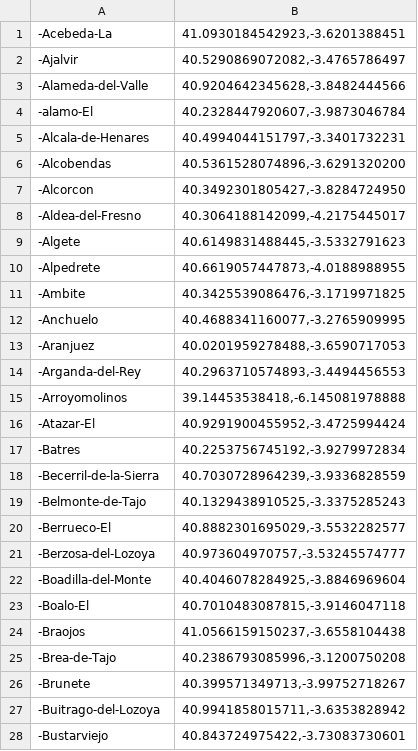
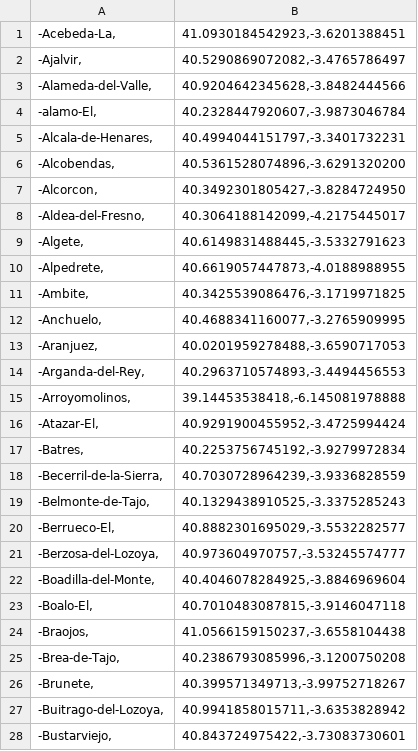
Before and after one commit to Zenmilenario/Inteligencia-Artificial, a CSV file: Ciudades-Madrid.csv, drawn as a sheet; only a part is shown; the diff covers the shown part only.

```diff
--- a/Ciudades-Madrid.csv
+++ b/Ciudades-Madrid.csv
@@ -1,28 +1,28 @@
--Acebeda-La, "41.0930184542923,-3.6201388451"
--Ajalvir, "40.5290869072082,-3.4765786497"
--Alameda-del-Valle, "40.9204642345628,-3.8482444566"
--alamo-El, "40.2328447920607,-3.9873046784"
--Alcala-de-Henares, "40.4994044151797,-3.3401732231"
--Alcobendas, "40.5361528074896,-3.6291320200"
--Alcorcon, "40.3492301805427,-3.8284724950"
--Aldea-del-Fresno, "40.3064188142099,-4.2175445017"
--Algete, "40.6149831488445,-3.5332791623"
--Alpedrete, "40.6619057447873,-4.0188988955"
--Ambite, "40.3425539086476,-3.1719971825"
--Anchuelo, "40.4688341160077,-3.2765909995"
--Aranjuez, "40.0201959278488,-3.6590717053"
--Arganda-del-Rey, "40.2963710574893,-3.4494456553"
--Arroyomolinos, "39.14453538418,-6.145081978888"
--Atazar-El, "40.9291900455952,-3.4725994424"
--Batres, "40.2253756745192,-3.9279972834"
--Becerril-de-la-Sierra, "40.7030728964239,-3.9336828559"
--Belmonte-de-Tajo, "40.1329438910525,-3.3375285243"
--Berrueco-El, "40.8882301695029,-3.5532282577"
--Berzosa-del-Lozoya, "40.973604970757,-3.53245574777"
--Boadilla-del-Monte, "40.4046078284925,-3.8846969604"
--Boalo-El, "40.7010483087815,-3.9146047118"
--Braojos, "41.0566159150237,-3.6558104438"
--Brea-de-Tajo, "40.2386793085996,-3.1200750208"
--Brunete, "40.399571349713,-3.99752718267"
--Buitrago-del-Lozoya, "40.9941858015711,-3.6353828942"
--Bustarviejo, "40.843724975422,-3.73083730601"
+"-Acebeda-La,","41.0930184542923,-3.6201388451"
+"-Ajalvir,","40.5290869072082,-3.4765786497"
+"-Alameda-del-Valle,","40.9204642345628,-3.8482444566"
+"-alamo-El,","40.2328447920607,-3.9873046784"
+"-Alcala-de-Henares,","40.4994044151797,-3.3401732231"
+"-Alcobendas,","40.5361528074896,-3.6291320200"
+"-Alcorcon,","40.3492301805427,-3.8284724950"
+"-Aldea-del-Fresno,","40.3064188142099,-4.2175445017"
+"-Algete,","40.6149831488445,-3.5332791623"
+"-Alpedrete,","40.6619057447873,-4.0188988955"
+"-Ambite,","40.3425539086476,-3.1719971825"
+"-Anchuelo,","40.4688341160077,-3.2765909995"
+"-Aranjuez,","40.0201959278488,-3.6590717053"
+"-Arganda-del-Rey,","40.2963710574893,-3.4494456553"
+"-Arroyomolinos,","39.14453538418,-6.145081978888"
+"-Atazar-El,","40.9291900455952,-3.4725994424"
+"-Batres,","40.2253756745192,-3.9279972834"
+"-Becerril-de-la-Sierra,","40.7030728964239,-3.9336828559"
+"-Belmonte-de-Tajo,","40.1329438910525,-3.3375285243"
+"-Berrueco-El,","40.8882301695029,-3.5532282577"
+"-Berzosa-del-Lozoya,","40.973604970757,-3.53245574777"
+"-Boadilla-del-Monte,","40.4046078284925,-3.8846969604"
+"-Boalo-El,","40.7010483087815,-3.9146047118"
+"-Braojos,","41.0566159150237,-3.6558104438"
+"-Brea-de-Tajo,","40.2386793085996,-3.1200750208"
+"-Brunete,","40.399571349713,-3.99752718267"
+"-Buitrago-del-Lozoya,","40.9941858015711,-3.6353828942"
+"-Bustarviejo,","40.843724975422,-3.73083730601"
```
Also changed, not shown: 132 edited cells elsewhere in this file.
